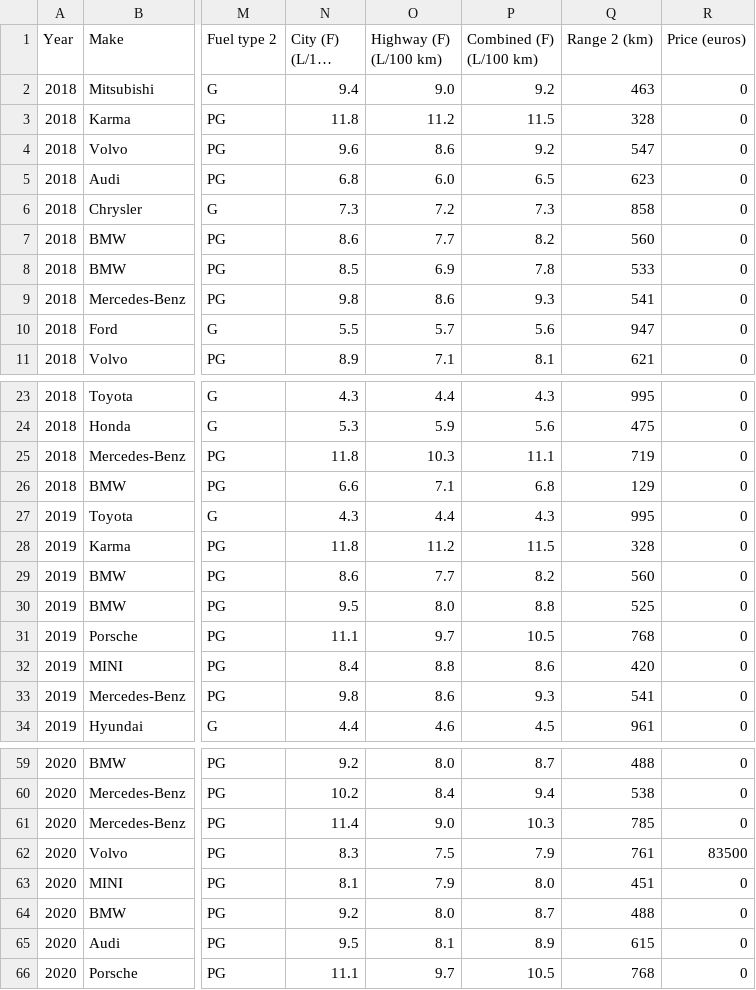
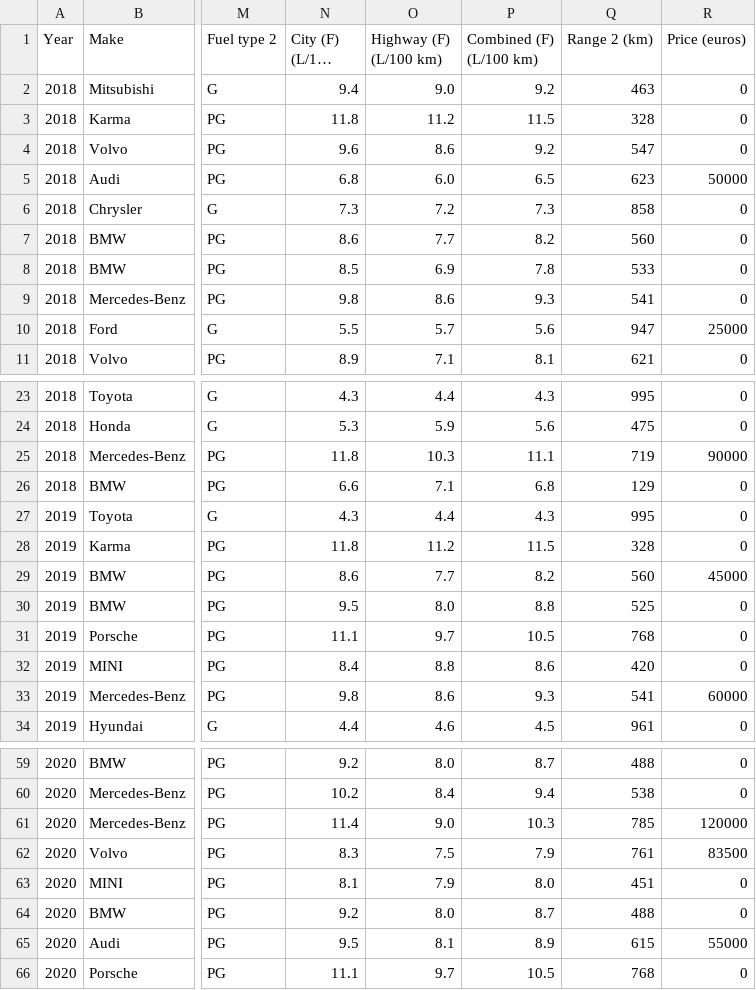
Before and after one commit to Kassia-Guimaraes/Cars, a CSV file: modificated-data/consumption-hybrids.csv, drawn as a sheet; only a part is shown, gaps mark what is left out; long unchanged cells end in …; the diff covers the shown part only; the diff names each change by its address in the sheet, - before the commit and + after, or states it on an @@ line.

```diff
--- a/modificated-data/consumption-hybrids.csv
+++ b/modificated-data/consumption-hybrids.csv
-R5 (Price (euros)): 0
+R5 (Price (euros)): 50000
-R10 (Price (euros)): 0
+R10 (Price (euros)): 25000
-R25 (Price (euros)): 0
+R25 (Price (euros)): 90000
-R29 (Price (euros)): 0
+R29 (Price (euros)): 45000
-R33 (Price (euros)): 0
+R33 (Price (euros)): 60000
-R61 (Price (euros)): 0
+R61 (Price (euros)): 120000
-R65 (Price (euros)): 0
+R65 (Price (euros)): 55000
```
Also changed, not shown: 8 edited cells elsewhere in this file, initial-data/cars-price/price-fuelfossil.csv, initial-data/cars-price/price-hybrids.csv, 7 other files.
